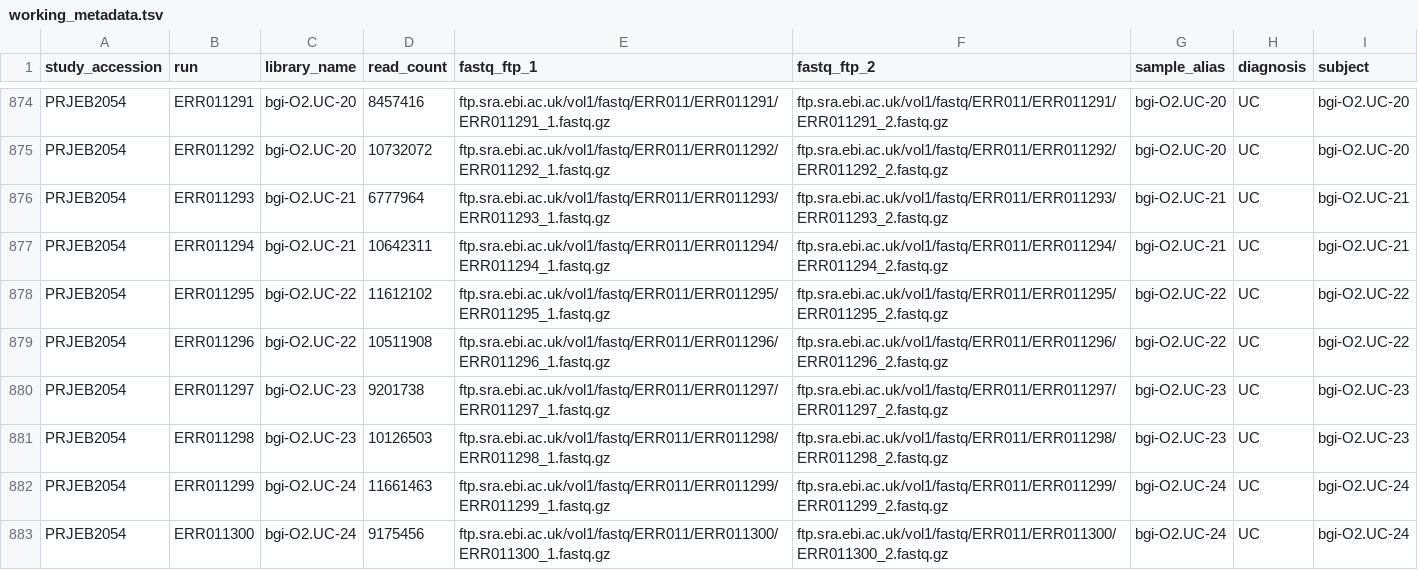
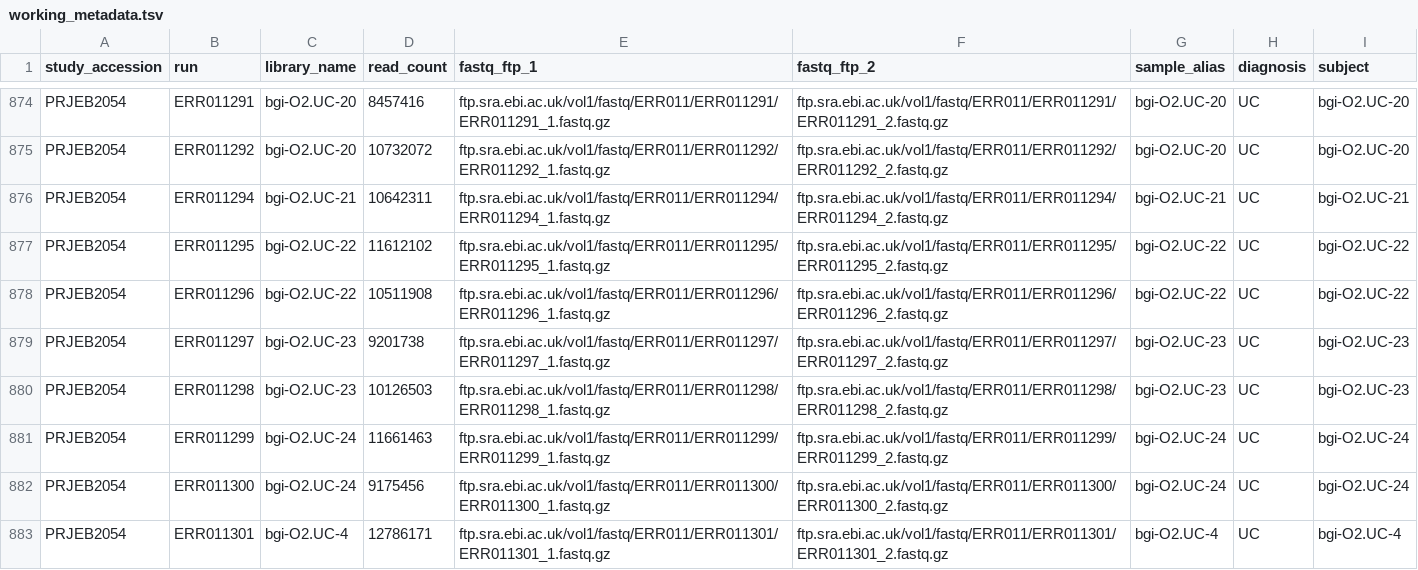
Before and after one commit to gina-v/2025-sebastian-paper, a TSV file: metadata/working_metadata.tsv, drawn as a sheet; only a part is shown, gaps mark what is left out; the shorter side is filled out with more unchanged rows.

```diff
--- a/metadata/working_metadata.tsv
+++ b/metadata/working_metadata.tsv
@@ -875,3 +875,2 @@ PRJEB2054	ERR011291	bgi-O2.UC-20	8457416	ftp.sra.ebi.ac.uk/vol1/fastq/ERR011/ERR
 PRJEB2054	ERR011292	bgi-O2.UC-20	10732072	ftp.sra.ebi.ac.uk/vol1/fastq/ERR011/ERR011292/ERR011292_1.fastq.gz	ftp.sra.ebi.ac.uk/vol1/fastq/ERR011/ERR011292/ERR011292_2.fastq.gz	bgi-O2.UC-20	UC	bgi-O2.UC-20
-PRJEB2054	ERR011293	bgi-O2.UC-21	6777964	ftp.sra.ebi.ac.uk/vol1/fastq/ERR011/ERR011293/ERR011293_1.fastq.gz	ftp.sra.ebi.ac.uk/vol1/fastq/ERR011/ERR011293/ERR011293_2.fastq.gz	bgi-O2.UC-21	UC	bgi-O2.UC-21
 PRJEB2054	ERR011294	bgi-O2.UC-21	10642311	ftp.sra.ebi.ac.uk/vol1/fastq/ERR011/ERR011294/ERR011294_1.fastq.gz	ftp.sra.ebi.ac.uk/vol1/fastq/ERR011/ERR011294/ERR011294_2.fastq.gz	bgi-O2.UC-21	UC	bgi-O2.UC-21
```
Also changed, not shown: 8 other files.
